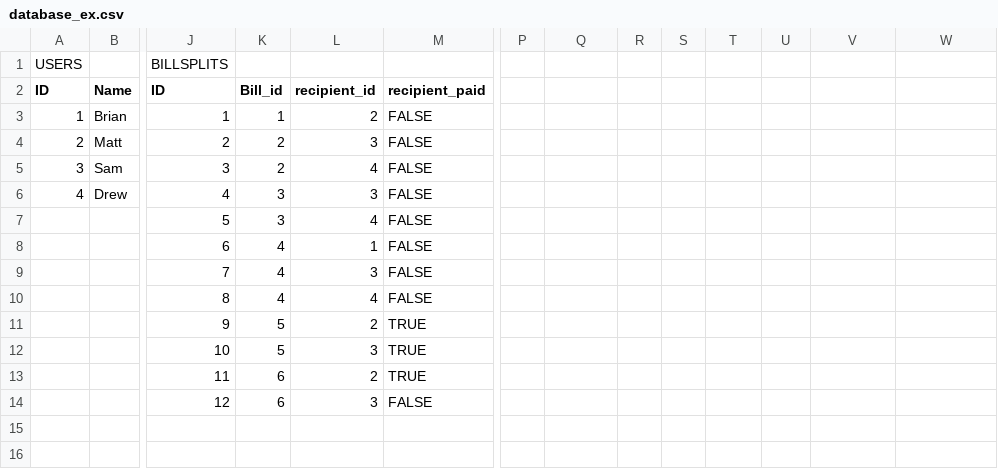
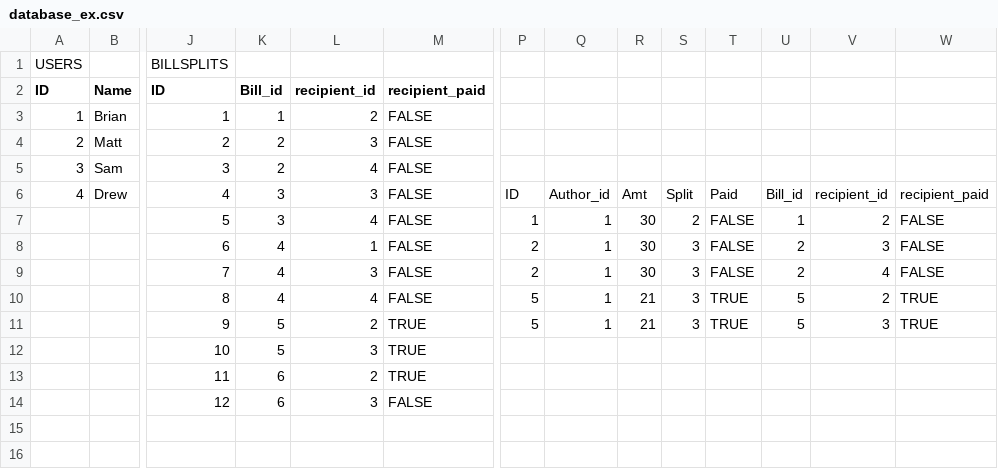
Before and after one commit to brianliou/Split, a CSV file: docs/database_ex.csv, drawn as a sheet; only a part is shown, gaps mark what is left out; removed rows and columns are numbered as before the commit, all else as after; rows hold the shown columns only; the diff covers the shown part only; the diff names each change by its address in the sheet, - before the commit and + after, or states it on an @@ line.

Commit message:
Create index bills controller

```diff
--- a/docs/database_ex.csv
+++ b/docs/database_ex.csv
-P6: (empty)
+P6: ID
-Q6: (empty)
+Q6: Author_id
-R6: (empty)
+R6: Amt
-S6: (empty)
+S6: Split
-T6: (empty)
+T6: Paid
-U6: (empty)
+U6: Bill_id
-V6: (empty)
+V6: recipient_id
-W6: (empty)
+W6: recipient_paid
-P7: (empty)
+P7: 1
-Q7:Q8: (empty)
+Q7:Q8: 1
-R7:R8: (empty)
+R7:R8: 30
-S7: (empty)
+S7: 2
-T7:T8: (empty)
+T7:T8: FALSE
-U7: (empty)
+U7: 1
-V7: (empty)
+V7: 2
-W7:W8: (empty)
+W7:W8: FALSE
-P8: (empty)
+P8: 2
-S8: (empty)
+S8: 3
-U8: (empty)
+U8: 2
-V8: (empty)
+V8: 3
-row 9:  |  | 7 | 4 | 3 | FALSE
-row 10:  |  | 8 | 4 | 4 | FALSE
-row 11:  |  | 9 | 5 | 2 | TRUE
+row 9:  |  | 7 | 4 | 3 | FALSE | 2 | 1 | 30 | 3 | FALSE | 2 | 4 | FALSE
+row 10:  |  | 8 | 4 | 4 | FALSE | 5 | 1 | 21 | 3 | TRUE | 5 | 2 | TRUE
+row 11:  |  | 9 | 5 | 2 | TRUE | 5 | 1 | 21 | 3 | TRUE | 5 | 3 | TRUE
```
Also changed, not shown: 11 added rows and 3 edited cells elsewhere in this file, 4 other files.
